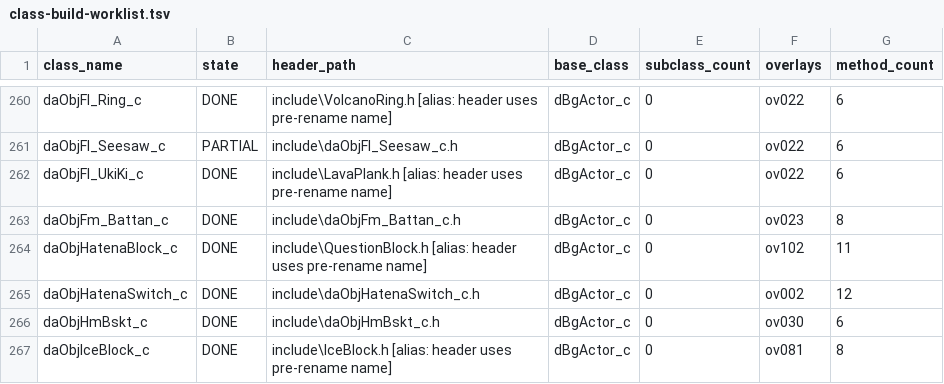
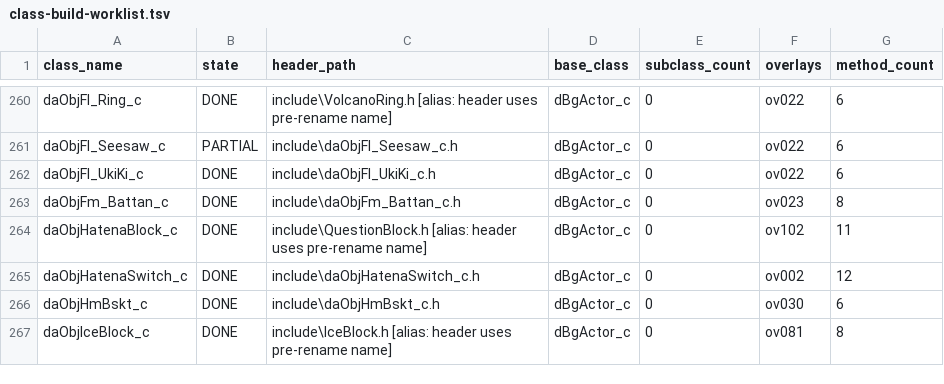
Before and after one commit to Alberto12345678999/sm64ds-decomp, a TSV file: notes/data/class-build-worklist.tsv, drawn as a sheet; only a part is shown, gaps mark what is left out.

```diff
--- a/notes/data/class-build-worklist.tsv
+++ b/notes/data/class-build-worklist.tsv
@@ -261,3 +261,3 @@ daObjFl_Ring_c	DONE	include\VolcanoRing.h  [alias: header uses pre-rename name]
 daObjFl_Seesaw_c	PARTIAL	include\daObjFl_Seesaw_c.h	dBgActor_c	0	ov022	6
-daObjFl_UkiKi_c	DONE	include\LavaPlank.h  [alias: header uses pre-rename name]	dBgActor_c	0	ov022	6
+daObjFl_UkiKi_c	DONE	include\daObjFl_UkiKi_c.h	dBgActor_c	0	ov022	6
 daObjFm_Battan_c	DONE	include\daObjFm_Battan_c.h	dBgActor_c	0	ov023	8
```
Also changed, not shown: notes/data/tu-promotion-queue.tsv, 18 other files.
